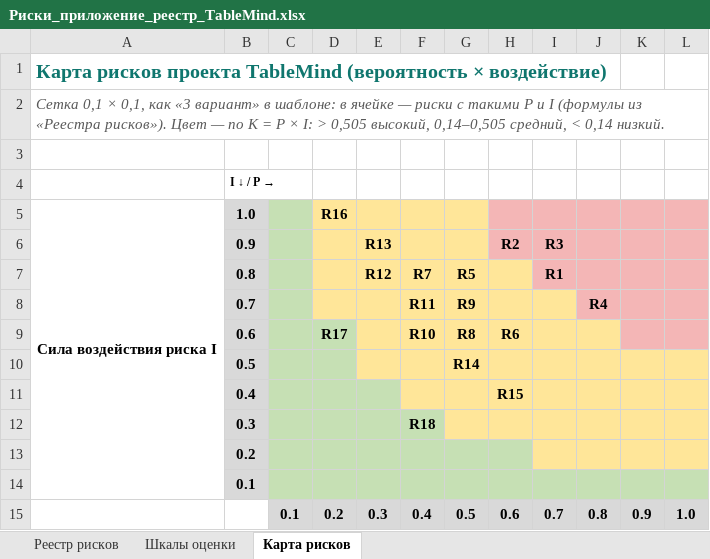
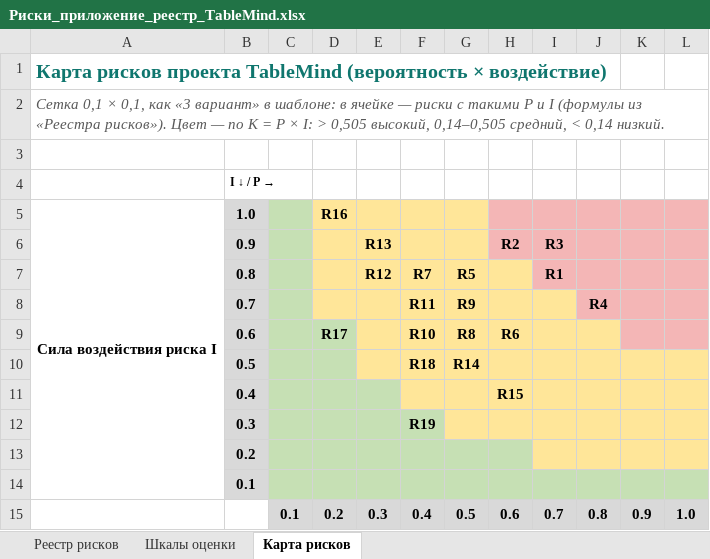
Before and after one commit to Asteliaa/project-management-tablemind, an Excel workbook: appendix/Риски_приложение_реестр_TableMind.xlsx, sheet Карта рисков, drawn as a sheet; only a part is shown; values as stored, in another font and other column widths than the file's, no borders; charts and pictures not drawn; the diff names each change by its address in the sheet, - before the commit and + after, or states it on an @@ line.

```diff
--- a/appendix/Риски_приложение_реестр_TableMind.xlsx (sheet Карта рисков)
+++ b/appendix/Риски_приложение_реестр_TableMind.xlsx (sheet Карта рисков)
-F10: (empty)
+F10: R18
-F12: R18
+F12: R19
```
Also changed, not shown: sheet Реестр рисков, formulas that keep their value, charts or pictures, appendix/ПЗ4_Приложение_расчёты_WBS_PERT_CPM_TableMind.xlsx, 15 other files.
